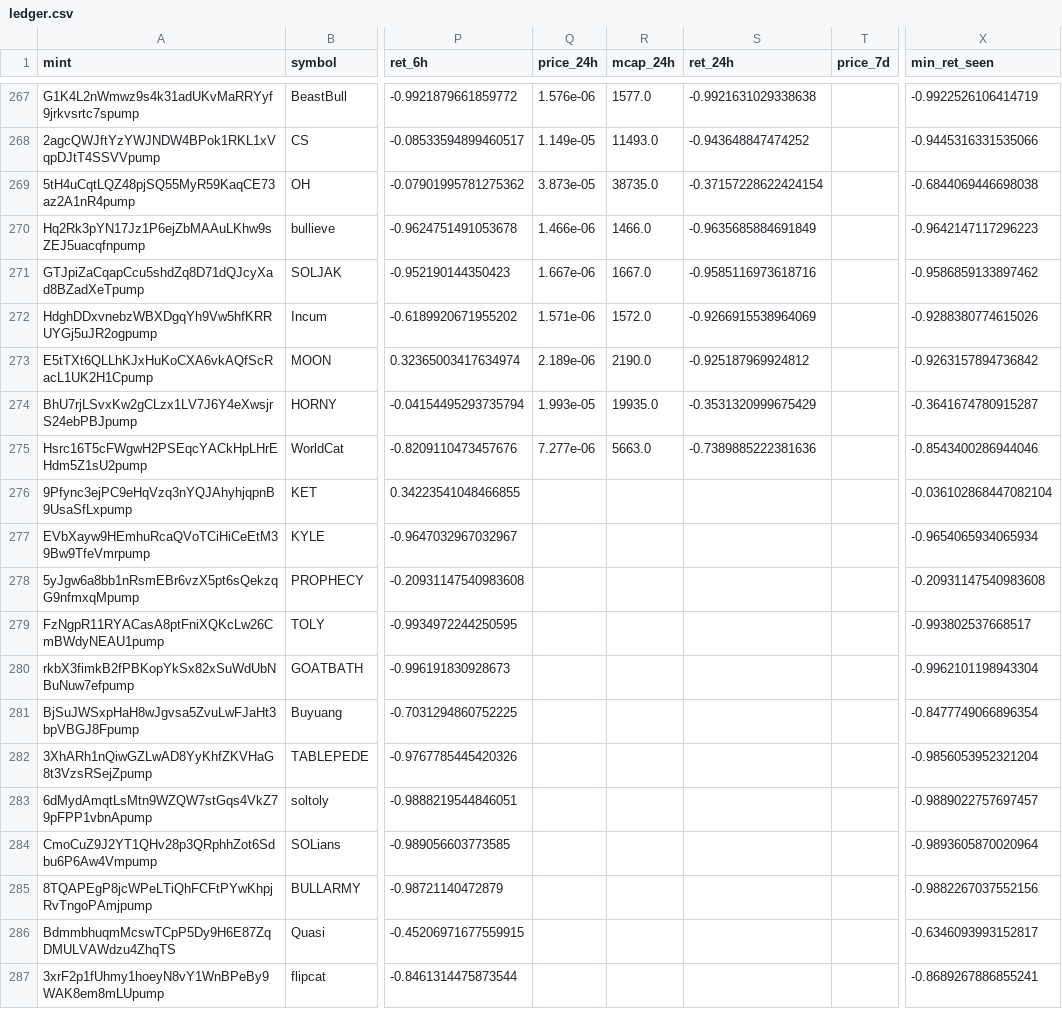
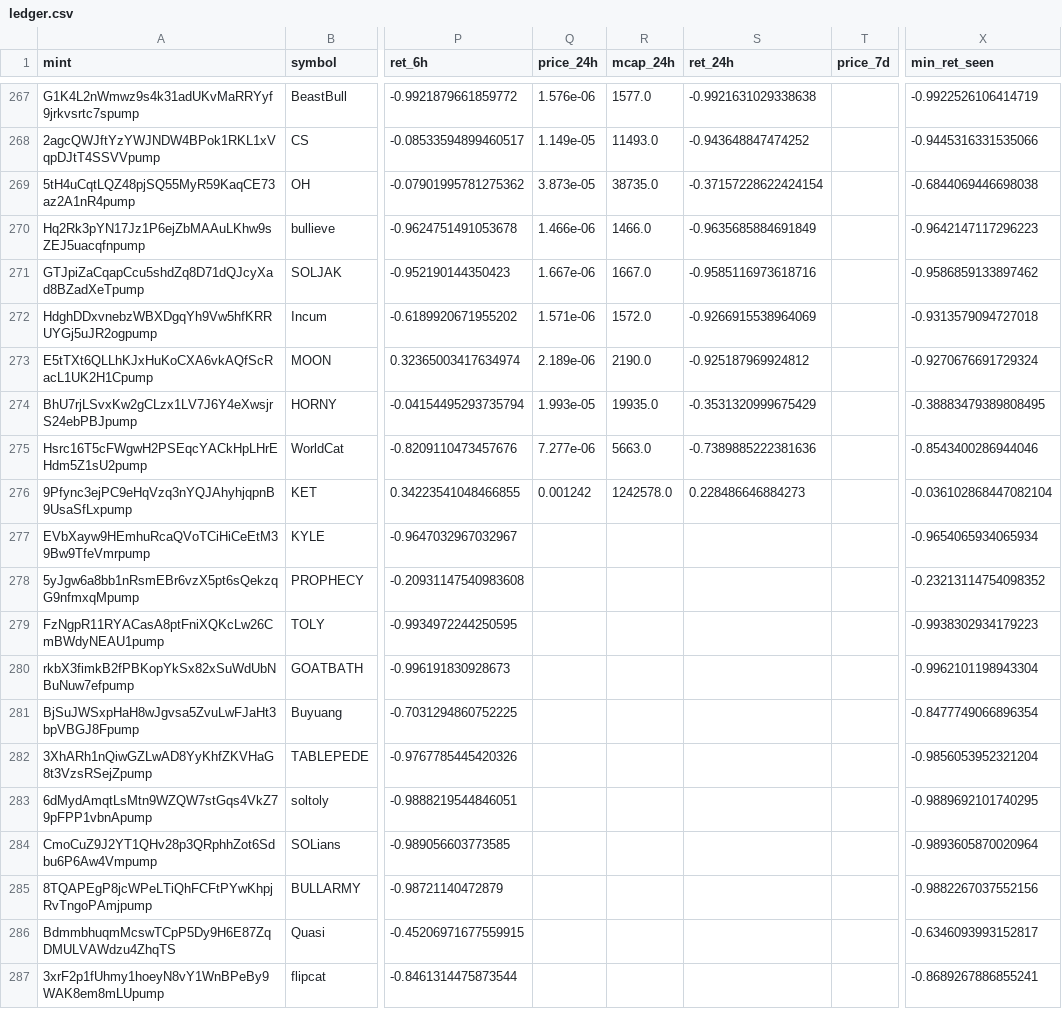
Before and after one commit to yousefjan2007-crypto/solana_screener, a CSV file: data/ledger.csv, drawn as a sheet; only a part is shown, gaps mark what is left out; the diff covers the shown part only; the diff names each change by its address in the sheet, - before the commit and + after, or states it on an @@ line.

```diff
--- a/data/ledger.csv
+++ b/data/ledger.csv
-X272 (min_ret_seen): -0.9288380774615026
+X272 (min_ret_seen): -0.9313579094727018
-X273 (min_ret_seen): -0.9263157894736842
+X273 (min_ret_seen): -0.9270676691729324
-X274 (min_ret_seen): -0.3641674780915287
+X274 (min_ret_seen): -0.38883479389808495
-Q276 (price_24h): (empty)
+Q276 (price_24h): 0.001242
-R276 (mcap_24h): (empty)
+R276 (mcap_24h): 1242578.0
-S276 (ret_24h): (empty)
+S276 (ret_24h): 0.228486646884273
-X278 (min_ret_seen): -0.20931147540983608
+X278 (min_ret_seen): -0.23213114754098352
-X279 (min_ret_seen): -0.993802537668517
+X279 (min_ret_seen): -0.9938302934179223
-X283 (min_ret_seen): -0.9889022757697457
+X283 (min_ret_seen): -0.9889692101740295
```
Also changed, not shown: 4 added rows and 46 edited cells elsewhere in this file, 2 other files.
